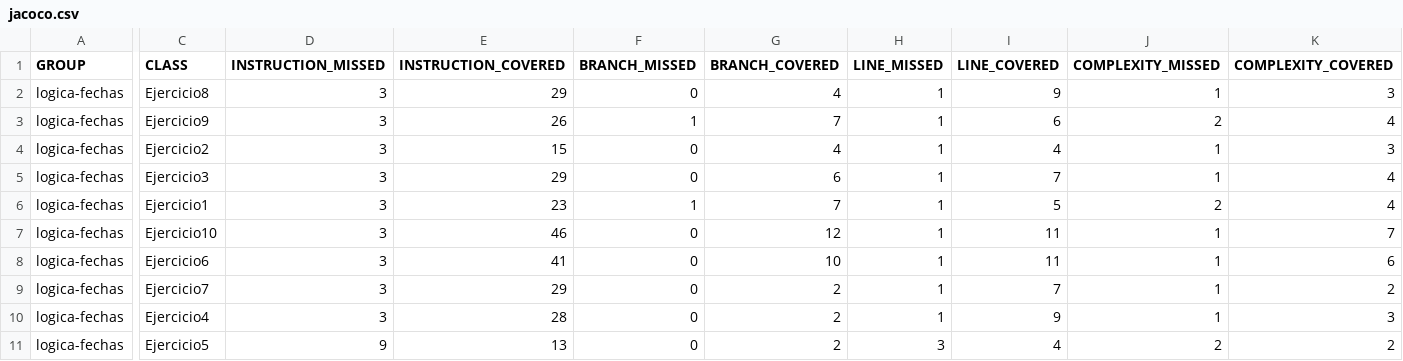
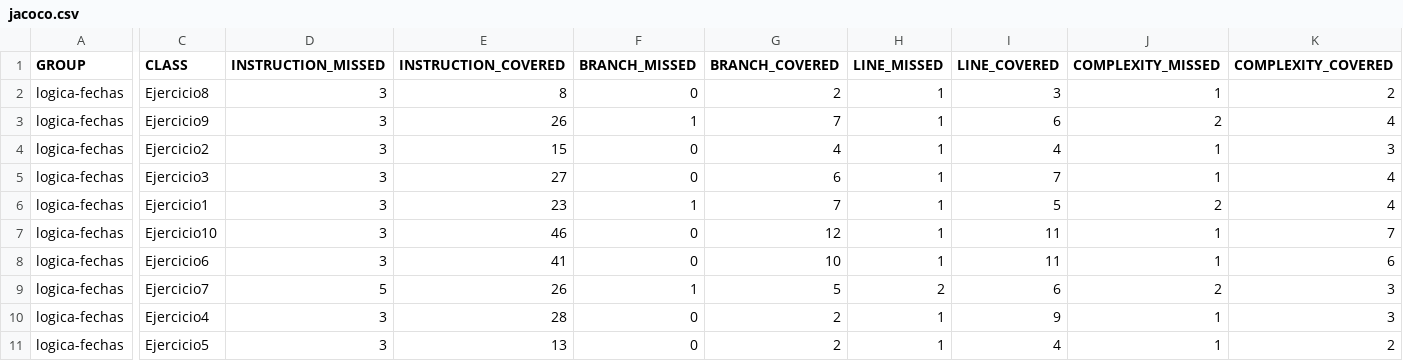
Before and after one commit to eduglezexp/programming, a CSV file: practices/logica-fechas/target/site/jacoco/jacoco.csv, drawn as a sheet; only a part is shown, gaps mark what is left out; the diff covers the shown part only; the diff names each change by its address in the sheet, - before the commit and + after, or states it on an @@ line.

Commit message:
updating logica-fechas

```diff
--- a/practices/logica-fechas/target/site/jacoco/jacoco.csv
+++ b/practices/logica-fechas/target/site/jacoco/jacoco.csv
-E2 (INSTRUCTION_COVERED): 29
+E2 (INSTRUCTION_COVERED): 8
-G2 (BRANCH_COVERED): 4
+G2 (BRANCH_COVERED): 2
-I2 (LINE_COVERED): 9
+I2 (LINE_COVERED): 3
-K2 (COMPLEXITY_COVERED): 3
+K2 (COMPLEXITY_COVERED): 2
-E5 (INSTRUCTION_COVERED): 29
+E5 (INSTRUCTION_COVERED): 27
-D9 (INSTRUCTION_MISSED): 3
+D9 (INSTRUCTION_MISSED): 5
-E9 (INSTRUCTION_COVERED): 29
+E9 (INSTRUCTION_COVERED): 26
-F9 (BRANCH_MISSED): 0
+F9 (BRANCH_MISSED): 1
-G9 (BRANCH_COVERED): 2
+G9 (BRANCH_COVERED): 5
-H9 (LINE_MISSED): 1
+H9 (LINE_MISSED): 2
-I9 (LINE_COVERED): 7
+I9 (LINE_COVERED): 6
-J9 (COMPLEXITY_MISSED): 1
+J9 (COMPLEXITY_MISSED): 2
-K9 (COMPLEXITY_COVERED): 2
+K9 (COMPLEXITY_COVERED): 3
-D11 (INSTRUCTION_MISSED): 9
+D11 (INSTRUCTION_MISSED): 3
-H11 (LINE_MISSED): 3
+H11 (LINE_MISSED): 1
-J11 (COMPLEXITY_MISSED): 2
+J11 (COMPLEXITY_MISSED): 1
```
Also changed, not shown: 1 edited cell elsewhere in this file, 47 other files.
